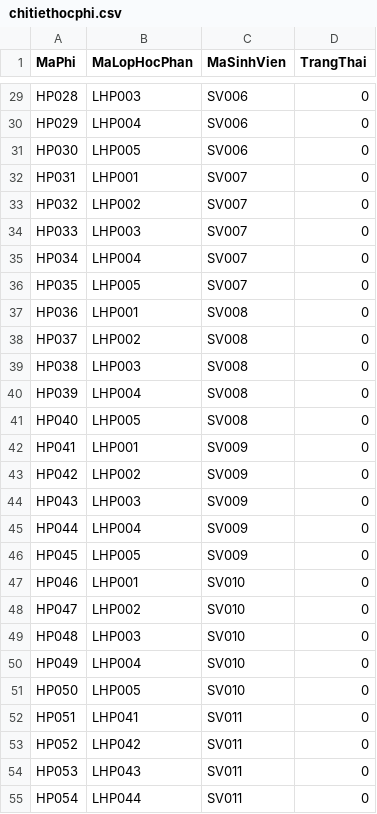
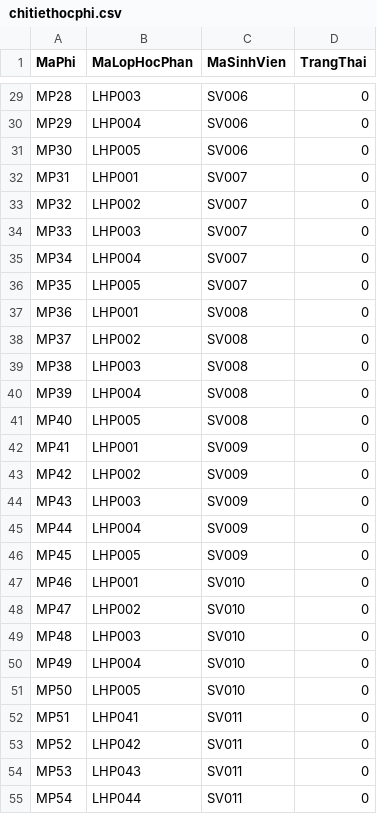
Before and after one commit to cuongle4399/Quan-Ly-Sinh-Vien, a CSV file: DataExcel/chitiethocphi.csv, drawn as a sheet; only a part is shown, gaps mark what is left out; the diff covers the shown part only; the diff names each change by its address in the sheet, - before the commit and + after, or states it on an @@ line.

```diff
--- a/DataExcel/chitiethocphi.csv
+++ b/DataExcel/chitiethocphi.csv
-A29 (MaPhi): HP028
+A29 (MaPhi): MP28
-A30 (MaPhi): HP029
+A30 (MaPhi): MP29
-A31 (MaPhi): HP030
+A31 (MaPhi): MP30
-A32 (MaPhi): HP031
+A32 (MaPhi): MP31
-A33 (MaPhi): HP032
+A33 (MaPhi): MP32
-A34 (MaPhi): HP033
+A34 (MaPhi): MP33
-A35 (MaPhi): HP034
+A35 (MaPhi): MP34
-A36 (MaPhi): HP035
+A36 (MaPhi): MP35
-A37 (MaPhi): HP036
+A37 (MaPhi): MP36
-A38 (MaPhi): HP037
+A38 (MaPhi): MP37
-A39 (MaPhi): HP038
+A39 (MaPhi): MP38
-A40 (MaPhi): HP039
+A40 (MaPhi): MP39
-A41 (MaPhi): HP040
+A41 (MaPhi): MP40
-A42 (MaPhi): HP041
+A42 (MaPhi): MP41
-A43 (MaPhi): HP042
+A43 (MaPhi): MP42
-A44 (MaPhi): HP043
+A44 (MaPhi): MP43
-A45 (MaPhi): HP044
+A45 (MaPhi): MP44
-A46 (MaPhi): HP045
+A46 (MaPhi): MP45
-A47 (MaPhi): HP046
+A47 (MaPhi): MP46
-A48 (MaPhi): HP047
+A48 (MaPhi): MP47
-A49 (MaPhi): HP048
+A49 (MaPhi): MP48
-A50 (MaPhi): HP049
+A50 (MaPhi): MP49
-A51 (MaPhi): HP050
+A51 (MaPhi): MP50
-A52 (MaPhi): HP051
+A52 (MaPhi): MP51
-A53 (MaPhi): HP052
+A53 (MaPhi): MP52
-A54 (MaPhi): HP053
+A54 (MaPhi): MP53
-A55 (MaPhi): HP054
+A55 (MaPhi): MP54
```
Also changed, not shown: 123 edited cells elsewhere in this file.
